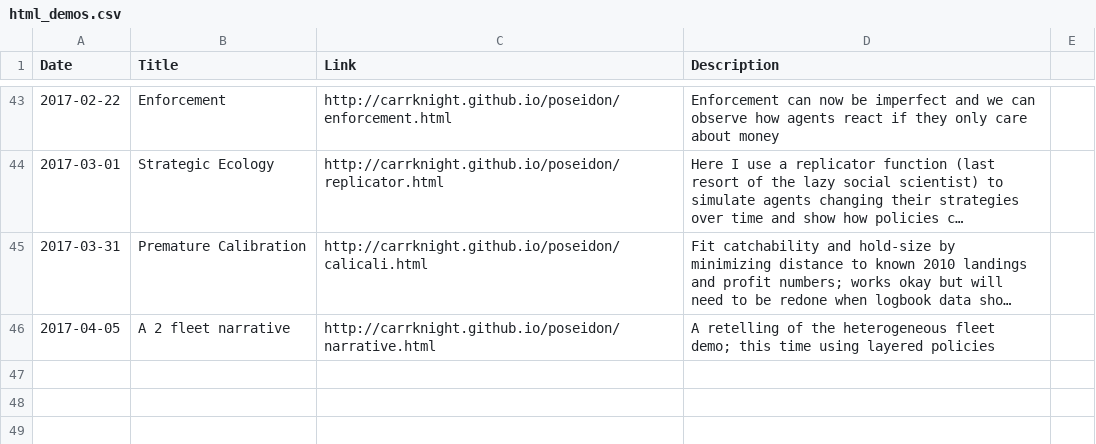
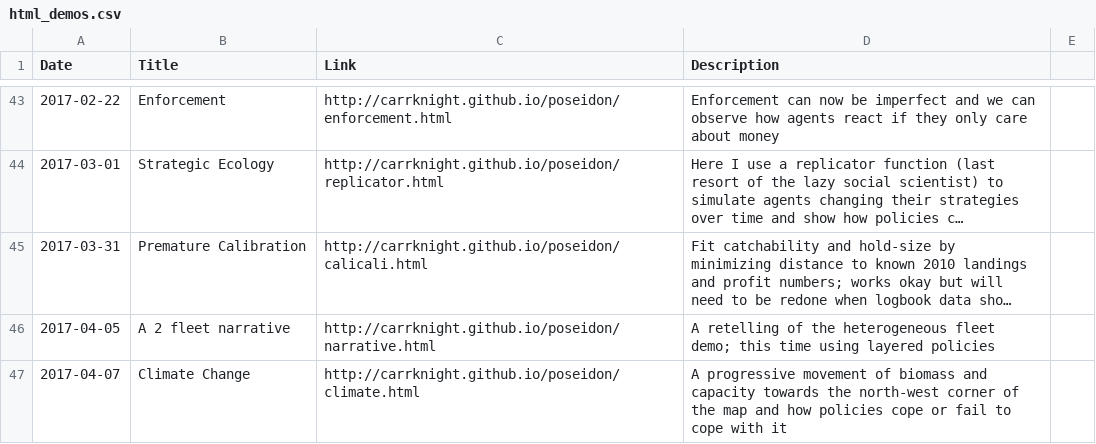
Before and after one commit to CarrKnight/carrknight.github.io, a CSV file: assets/html_demos.csv, drawn as a sheet; only a part is shown, gaps mark what is left out; long unchanged cells end in ….

Commit message:
new small demo on climate

```diff
--- a/assets/html_demos.csv
+++ b/assets/html_demos.csv
@@ -46 +46,2 @@
 2017-04-05,A 2 fleet narrative,http://carrknight.github.io/poseidon/narrative.html, A retelling of the heterogeneous fleet demo; this time using layered policies ,
+2017-04-07,Climate Change,http://carrknight.github.io/poseidon/climate.html, A progressive movement of biomass and capacity towards the north-west corner of the map and how policies cope or fail to cope with it ,
```
Also changed, not shown: 1 other file.
